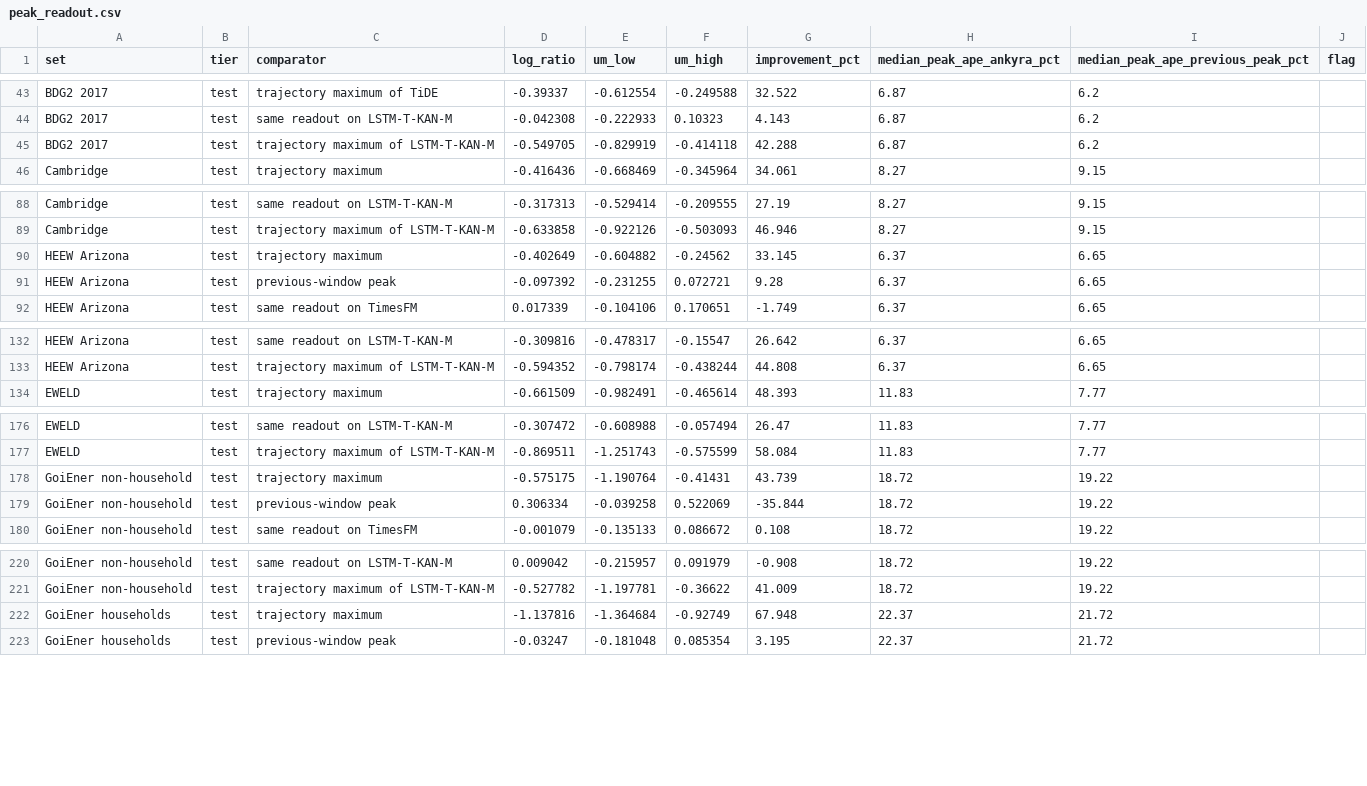
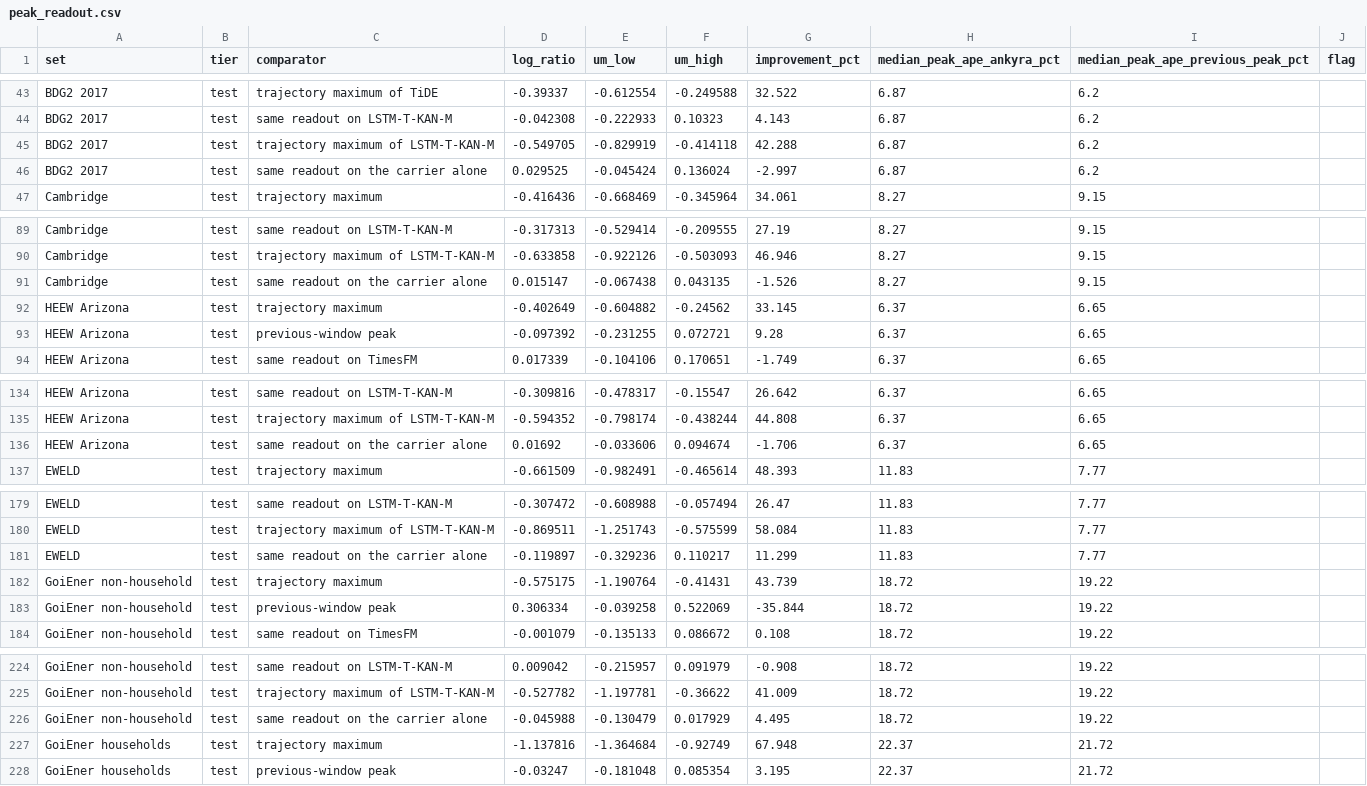
Before and after one commit to XinanQ/Building_load_ANKYRA_lite, a CSV file: results/peak_readout.csv, drawn as a sheet; only a part is shown, gaps mark what is left out; the diff covers the shown part only.

```diff
--- a/results/peak_readout.csv
+++ b/results/peak_readout.csv
@@ -45,2 +45,3 @@ BDG2 2017,test,same readout on LSTM-T-KAN-M,-0.042308,-0.222933,0.10323,4.143,6.
 BDG2 2017,test,trajectory maximum of LSTM-T-KAN-M,-0.549705,-0.829919,-0.414118,42.288,6.87,6.2,
+BDG2 2017,test,same readout on the carrier alone,0.029525,-0.045424,0.136024,-2.997,6.87,6.2,
 Cambridge,test,trajectory maximum,-0.416436,-0.668469,-0.345964,34.061,8.27,9.15,
@@ -89,2 +90,3 @@ Cambridge,test,same readout on LSTM-T-KAN-M,-0.317313,-0.529414,-0.209555,27.19,
 Cambridge,test,trajectory maximum of LSTM-T-KAN-M,-0.633858,-0.922126,-0.503093,46.946,8.27,9.15,
+Cambridge,test,same readout on the carrier alone,0.015147,-0.067438,0.043135,-1.526,8.27,9.15,
 HEEW Arizona,test,trajectory maximum,-0.402649,-0.604882,-0.24562,33.145,6.37,6.65,
@@ -133,2 +135,3 @@ HEEW Arizona,test,same readout on LSTM-T-KAN-M,-0.309816,-0.478317,-0.15547,26.6
 HEEW Arizona,test,trajectory maximum of LSTM-T-KAN-M,-0.594352,-0.798174,-0.438244,44.808,6.37,6.65,
+HEEW Arizona,test,same readout on the carrier alone,0.01692,-0.033606,0.094674,-1.706,6.37,6.65,
 EWELD,test,trajectory maximum,-0.661509,-0.982491,-0.465614,48.393,11.83,7.77,
@@ -177,2 +180,3 @@ EWELD,test,same readout on LSTM-T-KAN-M,-0.307472,-0.608988,-0.057494,26.47,11.8
 EWELD,test,trajectory maximum of LSTM-T-KAN-M,-0.869511,-1.251743,-0.575599,58.084,11.83,7.77,
+EWELD,test,same readout on the carrier alone,-0.119897,-0.329236,0.110217,11.299,11.83,7.77,
 GoiEner non-household,test,trajectory maximum,-0.575175,-1.190764,-0.41431,43.739,18.72,19.22,
@@ -221,2 +225,3 @@ GoiEner non-household,test,same readout on LSTM-T-KAN-M,0.009042,-0.215957,0.091
 GoiEner non-household,test,trajectory maximum of LSTM-T-KAN-M,-0.527782,-1.197781,-0.36622,41.009,18.72,19.22,
+GoiEner non-household,test,same readout on the carrier alone,-0.045988,-0.130479,0.017929,4.495,18.72,19.22,
 GoiEner households,test,trajectory maximum,-1.137816,-1.364684,-0.92749,67.948,22.37,21.72,
```
Also changed, not shown: 4 added rows elsewhere in this file, results/component_contributions.csv, 47 other files.
